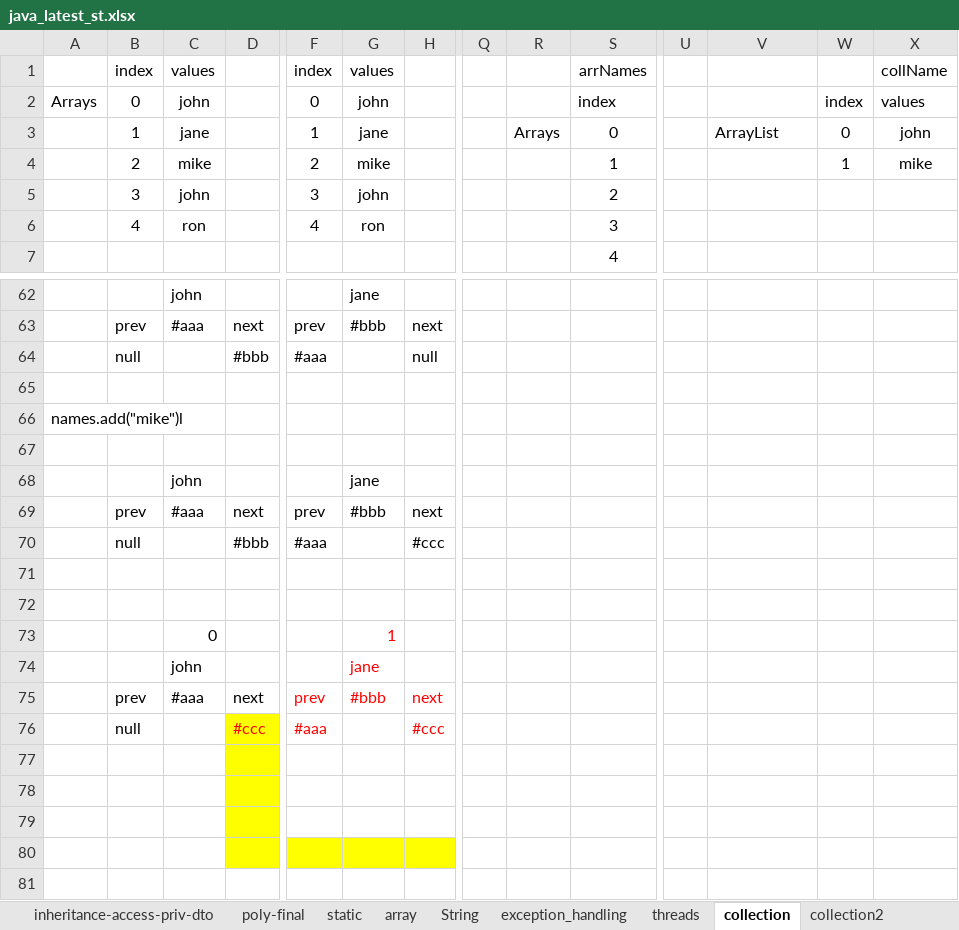
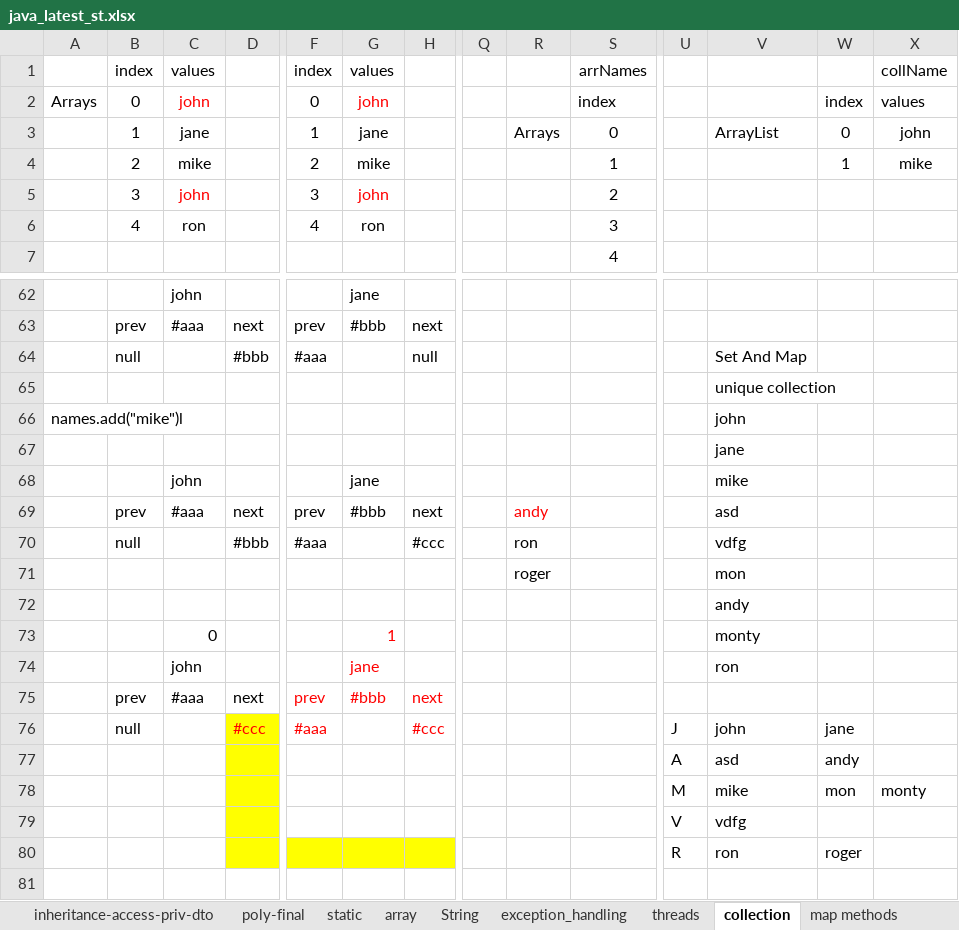
Before and after one commit to javatrainers/aprjava, an Excel workbook: java_latest_st.xlsx, sheet collection, drawn as a sheet; only a part is shown, gaps mark what is left out; values as stored, in another font and other column widths than the file's, no borders; 1 other sheet too large or unreadable and not compared; rows hold the shown columns only; the diff covers the shown part only; the diff names each change by its address in the sheet, - before the commit and + after, or states it on an @@ line.

Commit message:
collections

```diff
--- a/java_latest_st.xlsx (sheet collection)
+++ b/java_latest_st.xlsx (sheet collection)
+sheet tab: map methods
-C2 text colour: black
+C2 text colour: #FF0000
-G2 text colour: black
+G2 text colour: #FF0000
-C5 text colour: black
+C5 text colour: #FF0000
-G5 text colour: black
+G5 text colour: #FF0000
-V64: (empty)
+V64: Set And Map
-V65: (empty)
+V65: unique collection
-V66: (empty)
+V66: john
-V67: (empty)
+V67: jane
-V68: (empty)
+V68: mike
-R69: (empty)
+R69: andy
-V69: (empty)
+V69: asd
-R70: (empty)
+R70: ron
-V70: (empty)
+V70: vdfg
-row 71: (empty)
+row 71:  |  |  |  |  |  |  |  | roger |  |  | mon
-V72: (empty)
+V72: andy
-V73: (empty)
+V73: monty
-V74: (empty)
+V74: ron
-U76: (empty)
+U76: J
-V76: (empty)
+V76: john
-W76: (empty)
+W76: jane
-row 77: (empty)
+row 77:  |  |  |  |  |  |  |  |  |  | A | asd | andy
-row 78: (empty)
+row 78:  |  |  |  |  |  |  |  |  |  | M | mike | mon | monty
-row 79: (empty)
+row 79:  |  |  |  |  |  |  |  |  |  | V | vdfg
-row 80: (empty)
+row 80:  |  |  |  |  |  |  |  |  |  | R | ron | roger
```
Also changed, not shown: 6 added rows, 6 removed rows, 1 moved row, 14 edited cells, cell formats and merged cells elsewhere in this sheet, sheet col-unique, 3 other files.
